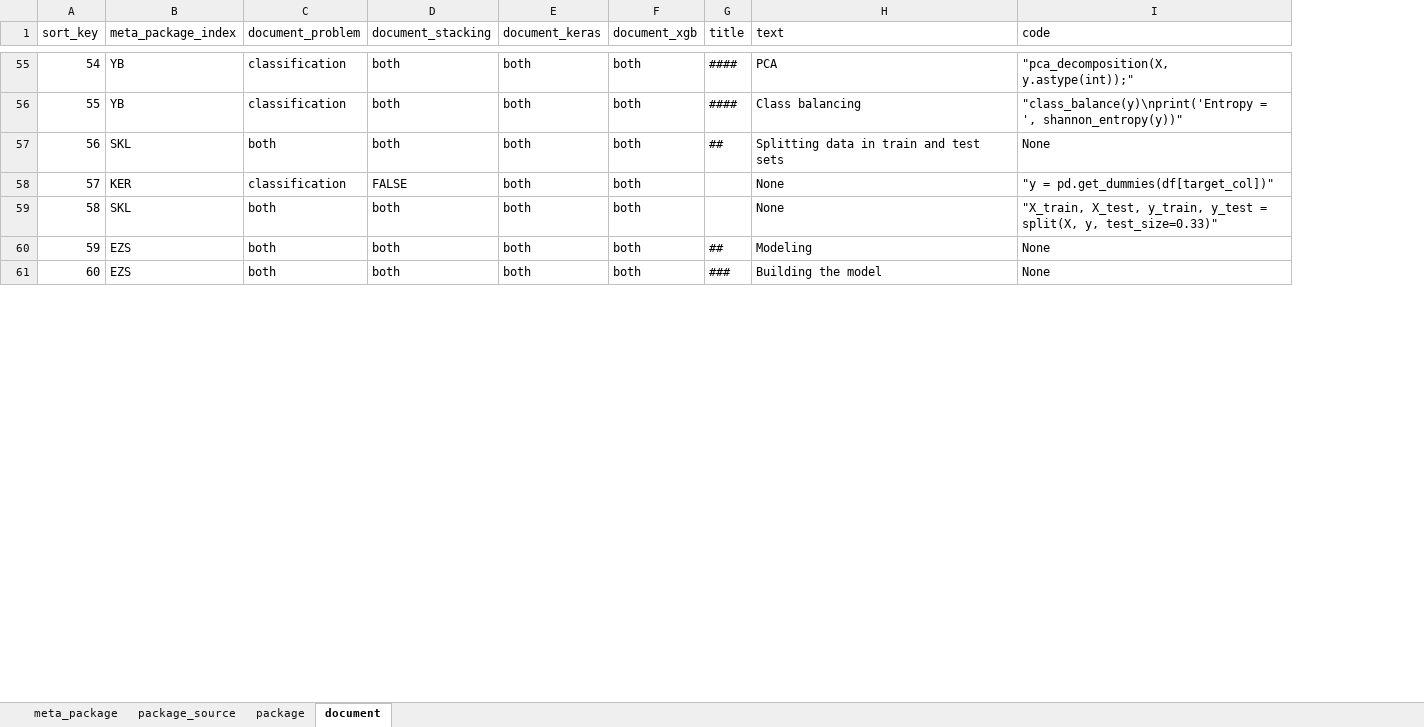
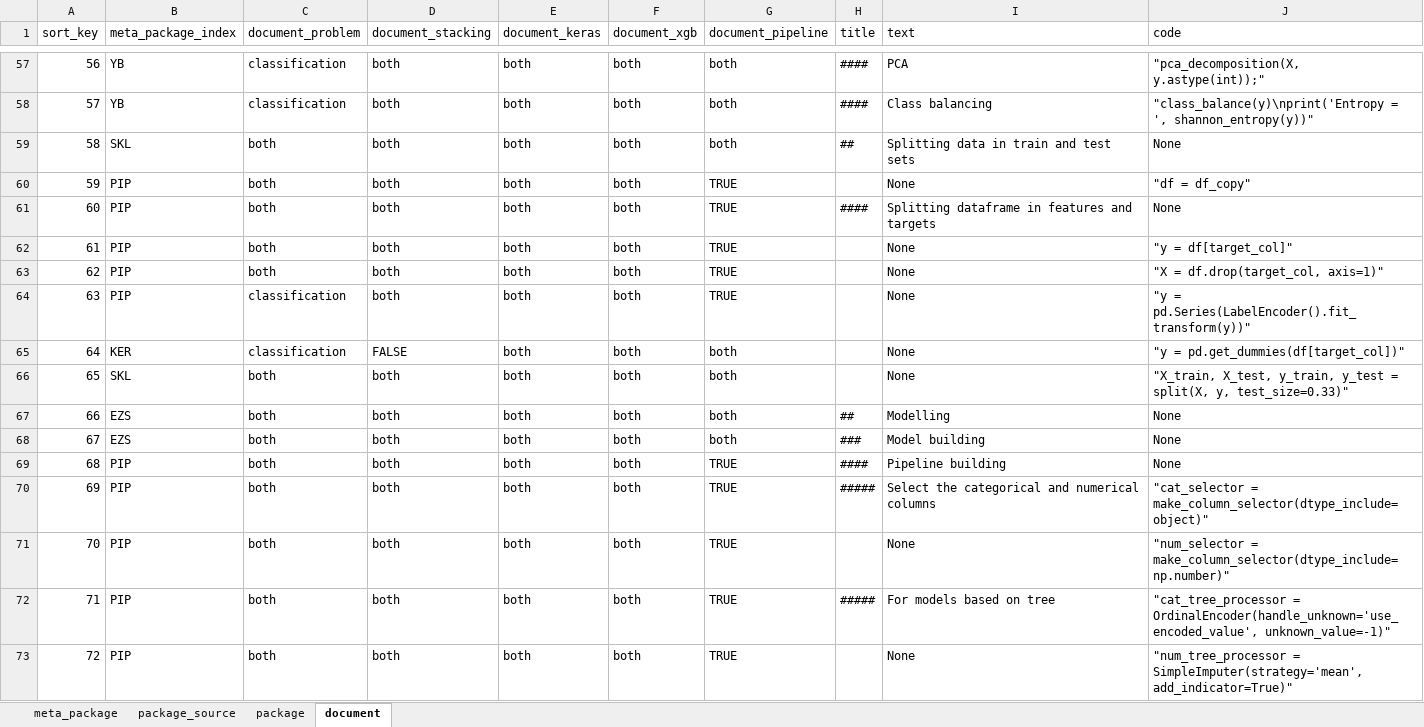
Before and after one commit to phbillet/EzStacking, an Excel workbook: EZStacking_config.xlsx, sheet document, drawn as a sheet; only a part is shown, gaps mark what is left out; values as stored, in another font and other column widths than the file's, no borders; charts and pictures not drawn; addresses are those after the commit; the diff covers the shown part only; the diff names each change by its address in the sheet, - before the commit and + after, or states it on an @@ line.

```diff
--- a/EZStacking_config.xlsx (sheet document)
+++ b/EZStacking_config.xlsx (sheet document)
+column G (document_pipeline), rows 57-59: all both; rows 65-68: all both
@@ column A (sort_key) renumbered from row 3 down @@
+row 60: 59 | PIP | both | both | both | both | TRUE |  | None | "df = df_copy"
+row 61: 60 | PIP | both | both | both | both | TRUE | #### | Splitting dataframe in features and targets | None
+row 62: 61 | PIP | both | both | both | both | TRUE |  | None | "y = df[target_col]"
+row 63: 62 | PIP | both | both | both | both | TRUE |  | None | "X = df.drop(target_col, axis=1)"
+row 64: 63 | PIP | classification | both | both | both | TRUE |  | None | "y = pd.Series(LabelEncoder().fit_transform(y))"
-I67 (text): Modeling
+I67 (text): Modelling
-I68 (text): Building the model
+I68 (text): Model building
+row 69: 68 | PIP | both | both | both | both | TRUE | #### | Pipeline building | None
+row 70: 69 | PIP | both | both | both | both | TRUE | ##### | Select the categorical and numerical columns | "cat_selector = make_column_selector(dtype_include=object)"
+row 71: 70 | PIP | both | both | both | both | TRUE |  | None | "num_selector = make_column_selector(dtype_include=np.number)"
+row 72: 71 | PIP | both | both | both | both | TRUE | ##### | For models based on tree | "cat_tree_processor = OrdinalEncoder(handle_unknown='use_encoded_value', unknown_value=-1)"
+row 73: 72 | PIP | both | both | both | both | TRUE |  | None | "num_tree_processor = SimpleImputer(strategy='mean', add_indicator=True)"
```
Also changed, not shown: 20 added rows, 2 moved rows and 21 edited cells elsewhere in this sheet, sheet meta_package, sheet package, sheet package_source, formulas that keep their value, 3 other files.
